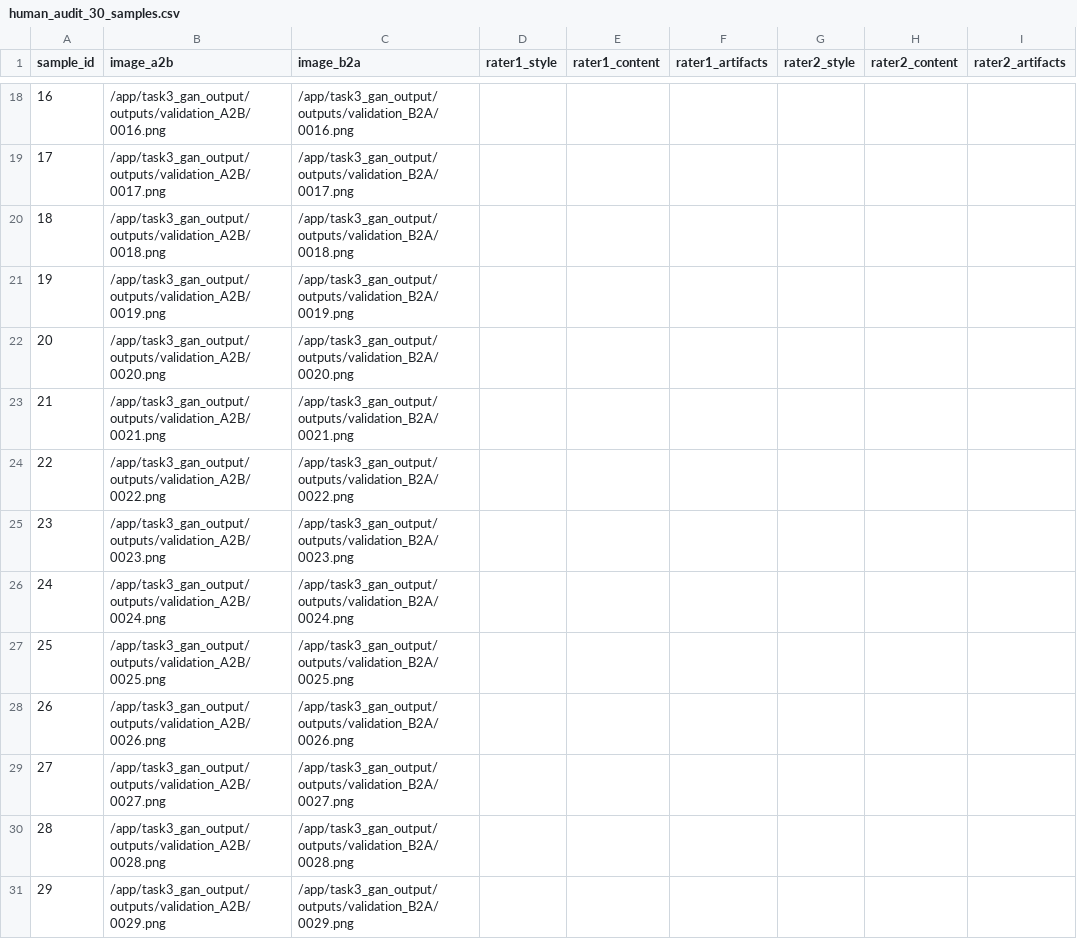
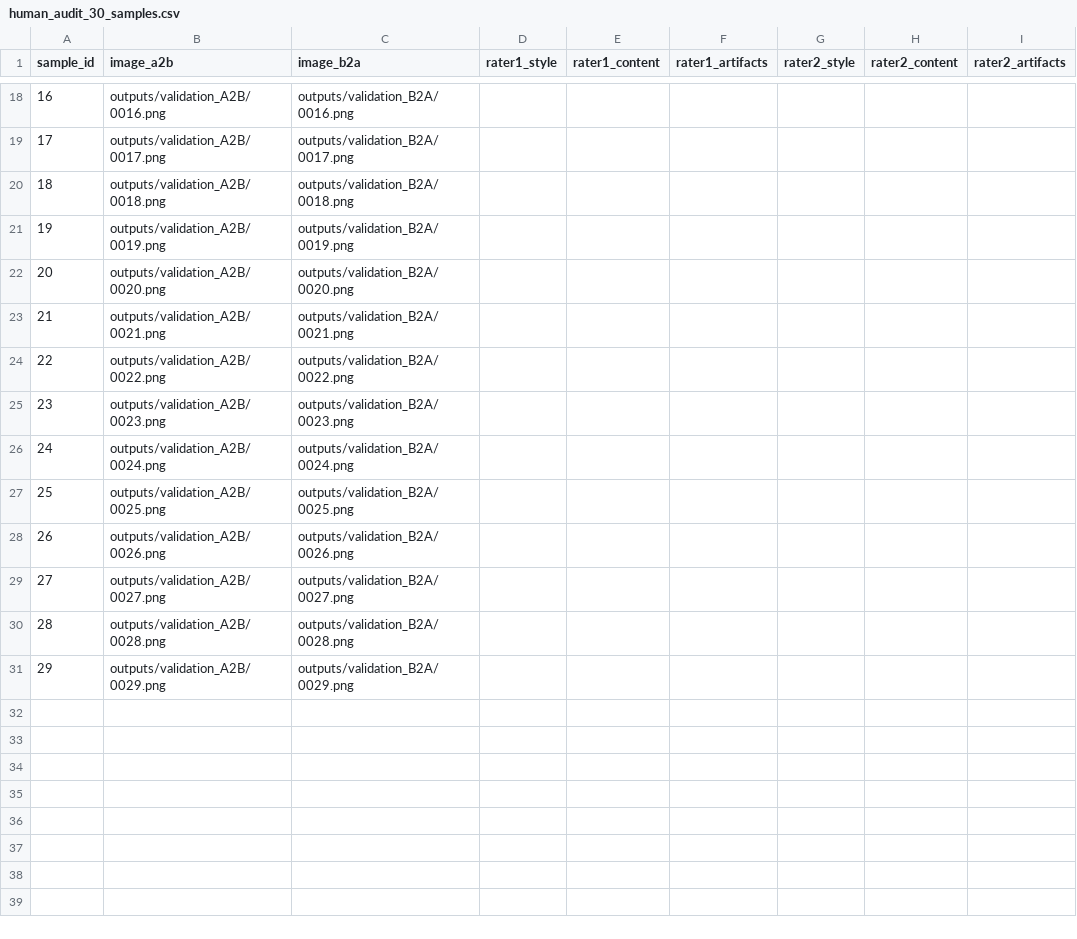
Before and after one commit to aneessaheba/DATA-266-Lab-1, a CSV file: task3_gan/anees_saheba/outputs/metrics/human_audit_30_samples.csv, drawn as a sheet; only a part is shown, gaps mark what is left out; the diff covers the shown part only.

```diff
--- a/task3_gan/anees_saheba/outputs/metrics/human_audit_30_samples.csv
+++ b/task3_gan/anees_saheba/outputs/metrics/human_audit_30_samples.csv
@@ -18,14 +18,14 @@ sample_id,image_a2b,image_b2a,rater1_style,rater1_content,rater1_artifacts,rater
-16,/app/task3_gan_output/outputs/validation_A2B/0016.png,/app/task3_gan_output/outputs/validation_B2A/0016.png,,,,,,
-17,/app/task3_gan_output/outputs/validation_A2B/0017.png,/app/task3_gan_output/outputs/validation_B2A/0017.png,,,,,,
-18,/app/task3_gan_output/outputs/validation_A2B/0018.png,/app/task3_gan_output/outputs/validation_B2A/0018.png,,,,,,
-19,/app/task3_gan_output/outputs/validation_A2B/0019.png,/app/task3_gan_output/outputs/validation_B2A/0019.png,,,,,,
-20,/app/task3_gan_output/outputs/validation_A2B/0020.png,/app/task3_gan_output/outputs/validation_B2A/0020.png,,,,,,
-21,/app/task3_gan_output/outputs/validation_A2B/0021.png,/app/task3_gan_output/outputs/validation_B2A/0021.png,,,,,,
-22,/app/task3_gan_output/outputs/validation_A2B/0022.png,/app/task3_gan_output/outputs/validation_B2A/0022.png,,,,,,
-23,/app/task3_gan_output/outputs/validation_A2B/0023.png,/app/task3_gan_output/outputs/validation_B2A/0023.png,,,,,,
-24,/app/task3_gan_output/outputs/validation_A2B/0024.png,/app/task3_gan_output/outputs/validation_B2A/0024.png,,,,,,
-25,/app/task3_gan_output/outputs/validation_A2B/0025.png,/app/task3_gan_output/outputs/validation_B2A/0025.png,,,,,,
-26,/app/task3_gan_output/outputs/validation_A2B/0026.png,/app/task3_gan_output/outputs/validation_B2A/0026.png,,,,,,
-27,/app/task3_gan_output/outputs/validation_A2B/0027.png,/app/task3_gan_output/outputs/validation_B2A/0027.png,,,,,,
-28,/app/task3_gan_output/outputs/validation_A2B/0028.png,/app/task3_gan_output/outputs/validation_B2A/0028.png,,,,,,
-29,/app/task3_gan_output/outputs/validation_A2B/0029.png,/app/task3_gan_output/outputs/validation_B2A/0029.png,,,,,,
+16,outputs/validation_A2B/0016.png,outputs/validation_B2A/0016.png,,,,,,
+17,outputs/validation_A2B/0017.png,outputs/validation_B2A/0017.png,,,,,,
+18,outputs/validation_A2B/0018.png,outputs/validation_B2A/0018.png,,,,,,
+19,outputs/validation_A2B/0019.png,outputs/validation_B2A/0019.png,,,,,,
+20,outputs/validation_A2B/0020.png,outputs/validation_B2A/0020.png,,,,,,
+21,outputs/validation_A2B/0021.png,outputs/validation_B2A/0021.png,,,,,,
+22,outputs/validation_A2B/0022.png,outputs/validation_B2A/0022.png,,,,,,
+23,outputs/validation_A2B/0023.png,outputs/validation_B2A/0023.png,,,,,,
+24,outputs/validation_A2B/0024.png,outputs/validation_B2A/0024.png,,,,,,
+25,outputs/validation_A2B/0025.png,outputs/validation_B2A/0025.png,,,,,,
+26,outputs/validation_A2B/0026.png,outputs/validation_B2A/0026.png,,,,,,
+27,outputs/validation_A2B/0027.png,outputs/validation_B2A/0027.png,,,,,,
+28,outputs/validation_A2B/0028.png,outputs/validation_B2A/0028.png,,,,,,
+29,outputs/validation_A2B/0029.png,outputs/validation_B2A/0029.png,,,,,,
```
Also changed, not shown: 32 edited cells elsewhere in this file, 6 other files.
